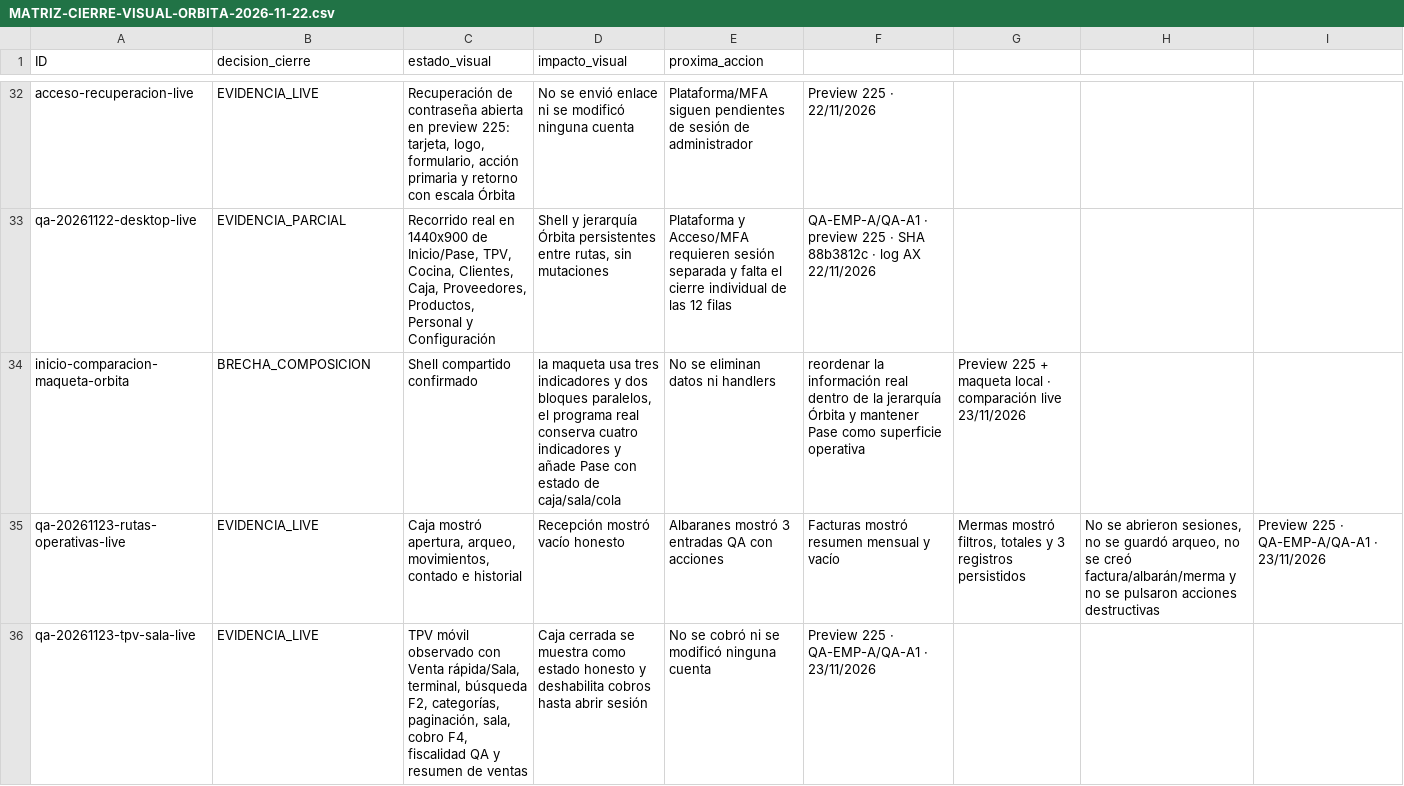
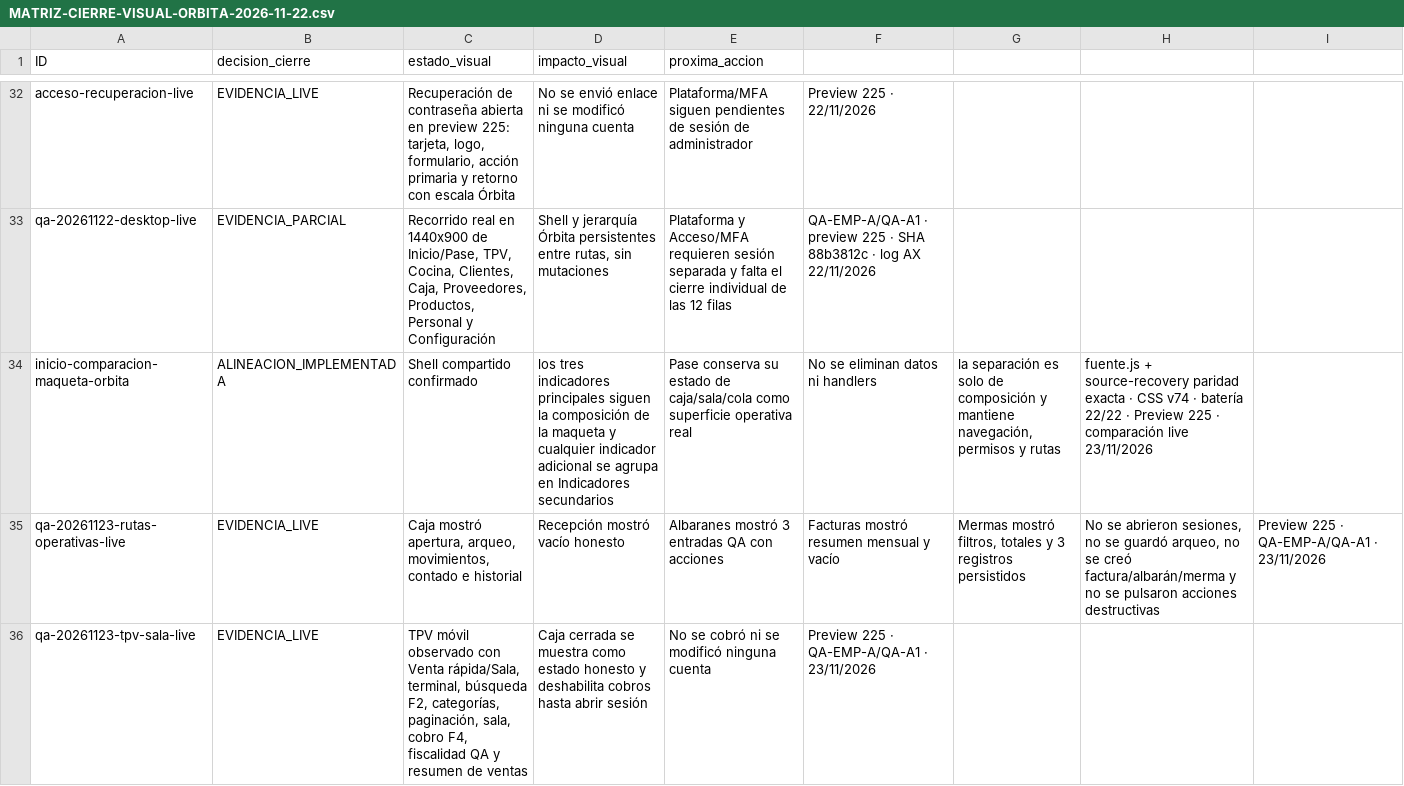
Before and after one commit to Plopezm1990/Almacen, a CSV file: docs/rediseno/MATRIZ-CIERRE-VISUAL-ORBITA-2026-11-22.csv, drawn as a sheet; only a part is shown, gaps mark what is left out.

```diff
--- a/docs/rediseno/MATRIZ-CIERRE-VISUAL-ORBITA-2026-11-22.csv
+++ b/docs/rediseno/MATRIZ-CIERRE-VISUAL-ORBITA-2026-11-22.csv
@@ -33,3 +33,3 @@ acceso-recuperacion-live;EVIDENCIA_LIVE;Recuperación de contraseña abierta en
 qa-20261122-desktop-live;EVIDENCIA_PARCIAL;Recorrido real en 1440x900 de Inicio/Pase, TPV, Cocina, Clientes, Caja, Proveedores, Productos, Personal y Configuración;Shell y jerarquía Órbita persistentes entre rutas, sin mutaciones;Plataforma y Acceso/MFA requieren sesión separada y falta el cierre individual de las 12 filas;QA-EMP-A/QA-A1 · preview 225 · SHA 88b3812c · log AX 22/11/2026
-inicio-comparacion-maqueta-orbita;BRECHA_COMPOSICION;Shell compartido confirmado; la maqueta usa tres indicadores y dos bloques paralelos, el programa real conserva cuatro indicadores y añade Pase con estado de caja/sala/cola;No se eliminan datos ni handlers; reordenar la información real dentro de la jerarquía Órbita y mantener Pase como superficie operativa;Preview 225 + maqueta local · comparación live 23/11/2026
+inicio-comparacion-maqueta-orbita;ALINEACION_IMPLEMENTADA;Shell compartido confirmado; los tres indicadores principales siguen la composición de la maqueta y cualquier indicador adicional se agrupa en Indicadores secundarios; Pase conserva su estado de caja/sala/cola como superficie operativa real;No se eliminan datos ni handlers; la separación es solo de composición y mantiene navegación, permisos y rutas;fuente.js + source-recovery paridad exacta · CSS v74 · batería 22/22 · Preview 225 · comparación live 23/11/2026
 qa-20261123-rutas-operativas-live;EVIDENCIA_LIVE;Caja mostró apertura, arqueo, movimientos, contado e historial; Recepción mostró vacío honesto; Albaranes mostró 3 entradas QA con acciones; Facturas mostró resumen mensual y vacío; Mermas mostró filtros, totales y 3 registros persistidos;No se abrieron sesiones, no se guardó arqueo, no se creó factura/albarán/merma y no se pulsaron acciones destructivas;Preview 225 · QA-EMP-A/QA-A1 · 23/11/2026
```
Also changed, not shown: 10 other files.
